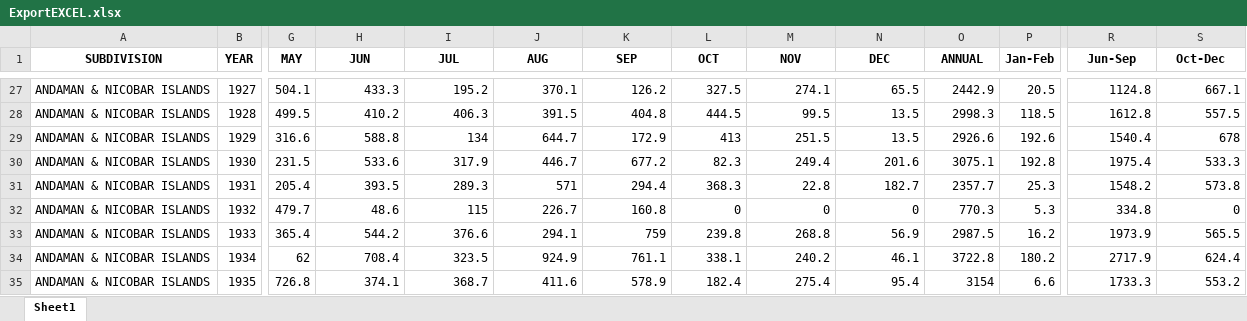
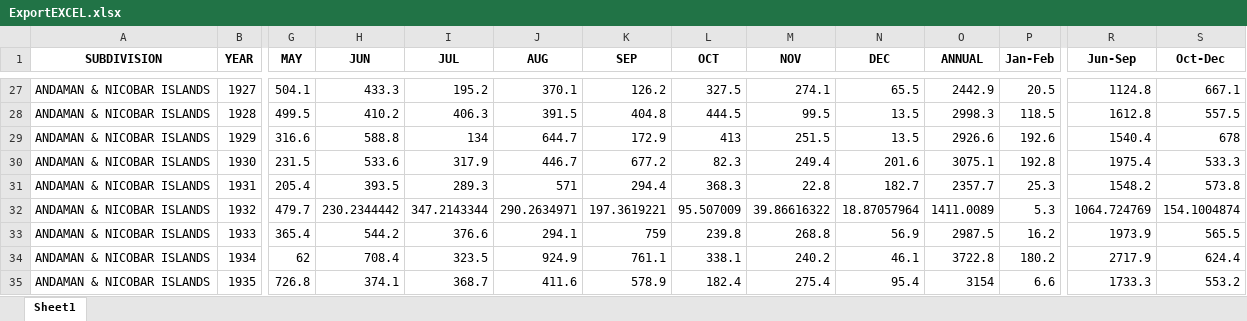
Before and after one commit to shabari48/DSUP-LAB, an Excel workbook: EXP 2 DATA_IMPORT_EXPORT/ProcessedDataset/ExportEXCEL.xlsx, sheet Sheet1, drawn as a sheet; only a part is shown, gaps mark what is left out; values as stored, in another font and other column widths than the file's, no borders; the diff covers the shown part only; the diff names each change by its address in the sheet, - before the commit and + after, or states it on an @@ line.

```diff
--- a/EXP 2 DATA_IMPORT_EXPORT/ProcessedDataset/ExportEXCEL.xlsx (sheet Sheet1)
+++ b/EXP 2 DATA_IMPORT_EXPORT/ProcessedDataset/ExportEXCEL.xlsx (sheet Sheet1)
-H32 (JUN): 48.6
+H32 (JUN): 230.2344442
-I32 (JUL): 115
+I32 (JUL): 347.2143344
-J32 (AUG): 226.7
+J32 (AUG): 290.2634971
-K32 (SEP): 160.8
+K32 (SEP): 197.3619221
-L32 (OCT): 0
+L32 (OCT): 95.507009
-M32 (NOV): 0
+M32 (NOV): 39.86616322
-N32 (DEC): 0
+N32 (DEC): 18.87057964
-O32 (ANNUAL): 770.3
+O32 (ANNUAL): 1411.0089
-R32 (Jun-Sep): 334.8
+R32 (Jun-Sep): 1064.724769
-S32 (Oct-Dec): 0
+S32 (Oct-Dec): 154.1004874
```
Also changed, not shown: 2 added rows, 2 removed rows and 94 edited cells elsewhere in this sheet, 23 other files.
